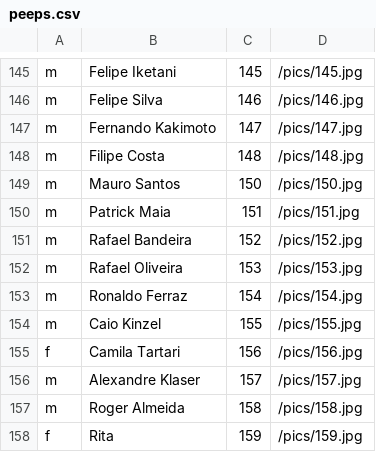
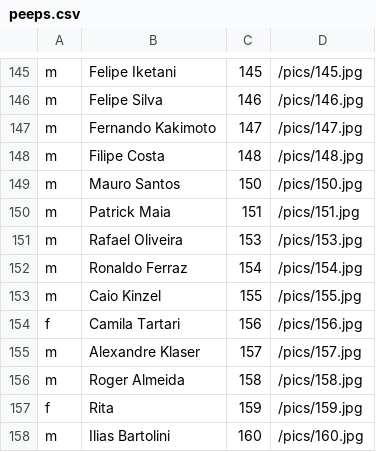
Before and after one commit to tdruiva/twfaces-www, a CSV file: app/resources/peeps.csv, drawn as a sheet; only a part is shown, gaps mark what is left out; removed rows and columns are numbered as before the commit, all else as after; the diff names each change by its address in the sheet, - before the commit and + after, or states it on an @@ line.

Commit message:
Updating peeps: Bandeira dead to us, Added Ilias

```diff
--- a/app/resources/peeps.csv
+++ b/app/resources/peeps.csv
-row 151: m | Rafael Bandeira | 152 | /pics/152.jpg
+row 158: m | Ilias Bartolini | 160 | /pics/160.jpg
```
Also changed, not shown: 2 other files.
